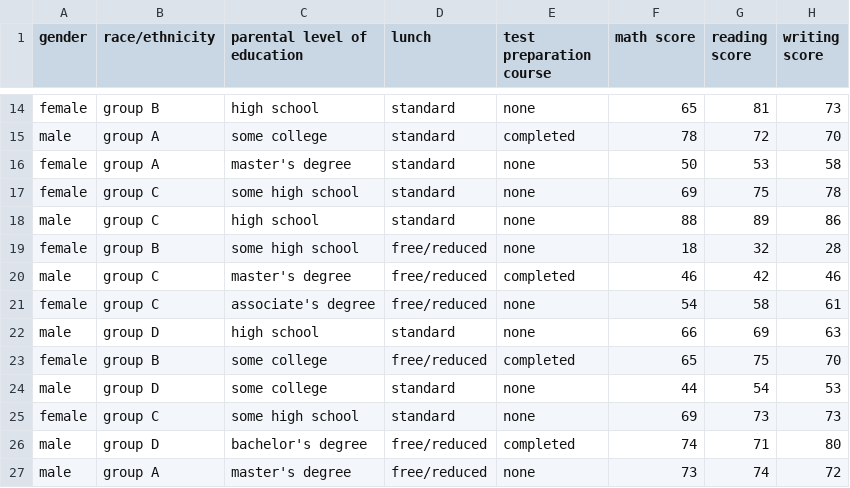
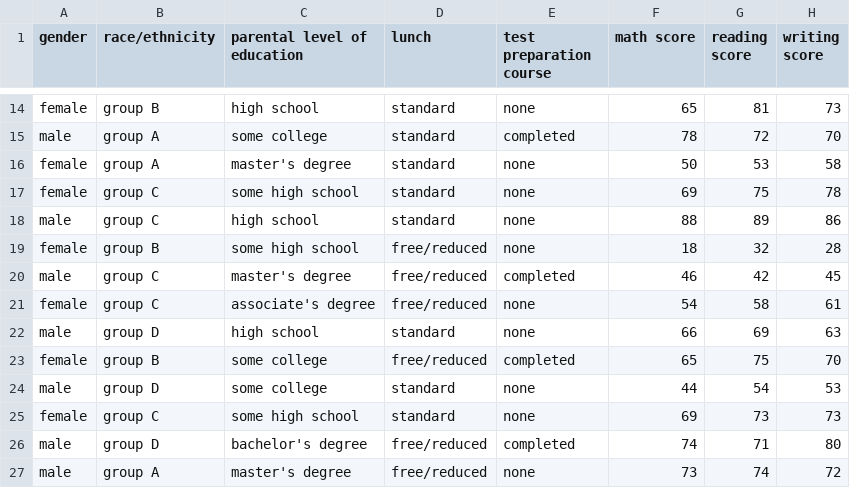
Before and after one commit to PixelPulse10/Student-performance-ml-project, a CSV file: StudentsPerformance.csv, drawn as a sheet; only a part is shown, gaps mark what is left out.

Commit message:
Update StudentsPerformance.csv

```diff
--- a/StudentsPerformance.csv
+++ b/StudentsPerformance.csv
@@ -19,3 +19,3 @@
 "female","group B","some high school","free/reduced","none","18","32","28"
-"male","group C","master's degree","free/reduced","completed","46","42","46"
+"male","group C","master's degree","free/reduced","completed","46","42","45"
 "female","group C","associate's degree","free/reduced","none","54","58","61"
```
